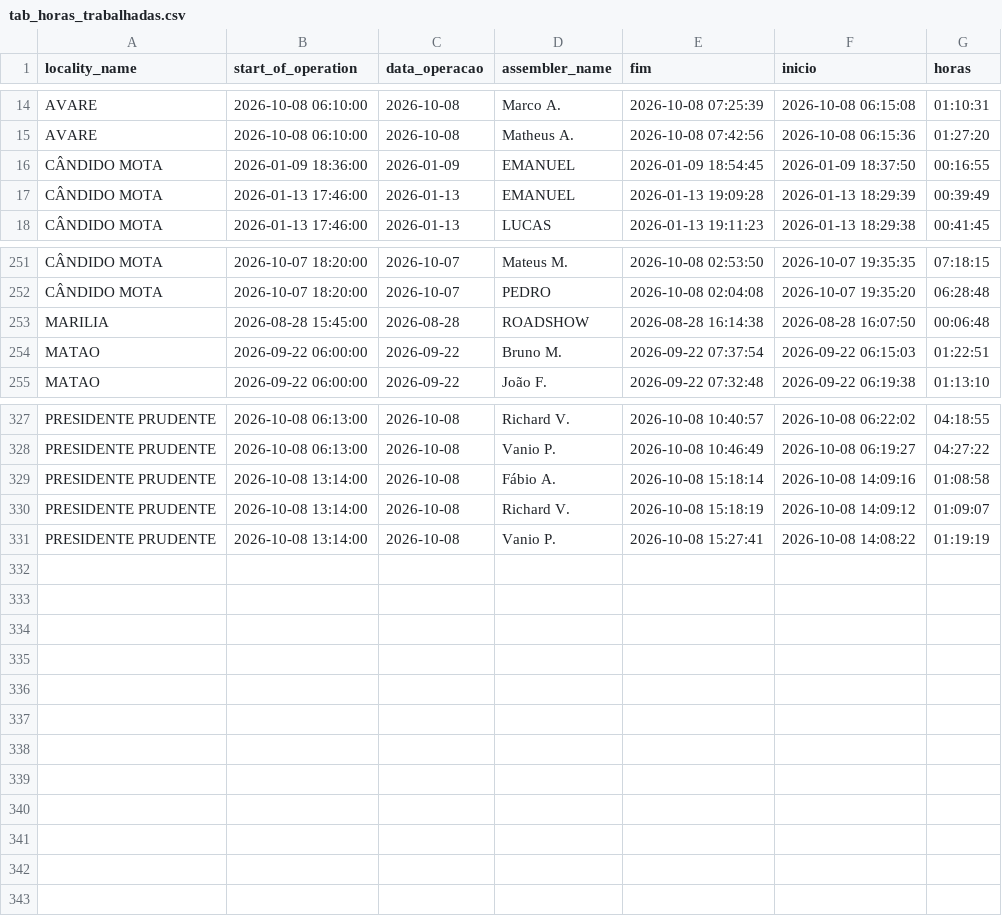
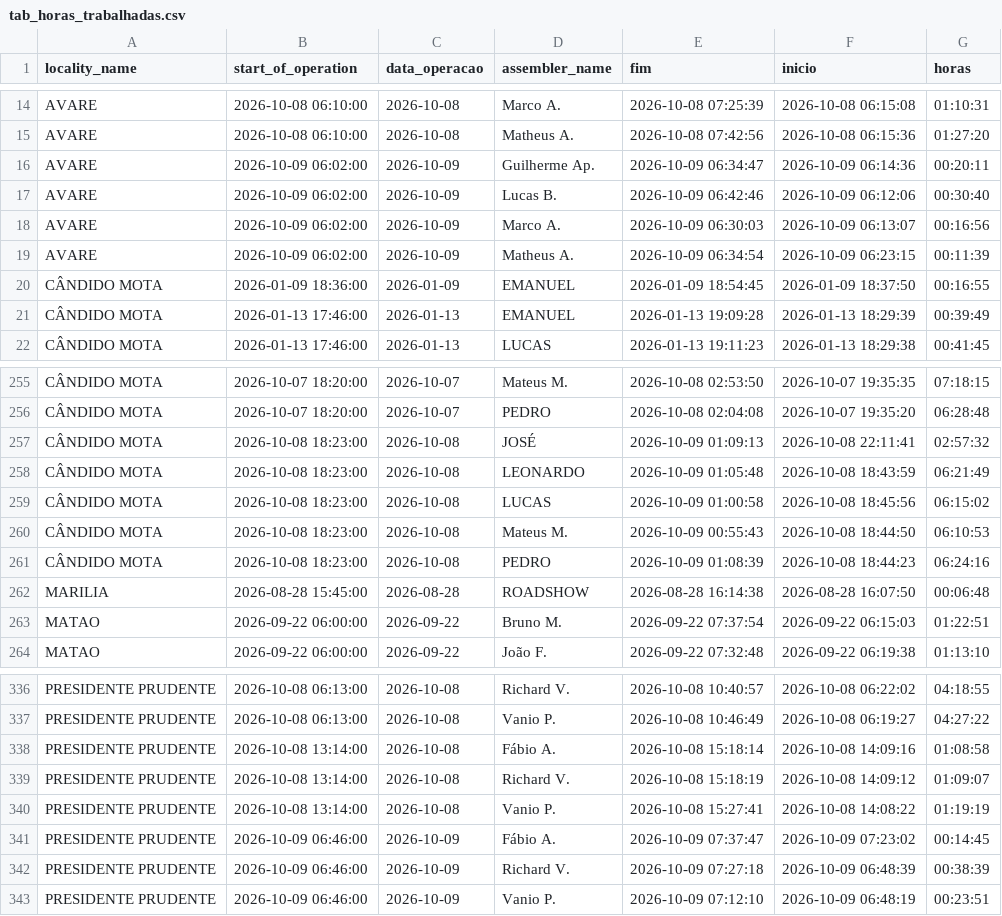
Before and after one commit to diogojfr/report-cdc-streamlit, a CSV file: data/tab_horas_trabalhadas.csv, drawn as a sheet; only a part is shown, gaps mark what is left out; the diff names each change by its address in the sheet, - before the commit and + after, or states it on an @@ line.

```diff
--- a/data/tab_horas_trabalhadas.csv
+++ b/data/tab_horas_trabalhadas.csv
+row 16: AVARE | 2026-10-09 06:02:00 | 2026-10-09 | Guilherme Ap. | 2026-10-09 06:34:47 | 2026-10-09 06:14:36 | 00:20:11
+row 17: AVARE | 2026-10-09 06:02:00 | 2026-10-09 | Lucas B. | 2026-10-09 06:42:46 | 2026-10-09 06:12:06 | 00:30:40
+row 18: AVARE | 2026-10-09 06:02:00 | 2026-10-09 | Marco A. | 2026-10-09 06:30:03 | 2026-10-09 06:13:07 | 00:16:56
+row 19: AVARE | 2026-10-09 06:02:00 | 2026-10-09 | Matheus A. | 2026-10-09 06:34:54 | 2026-10-09 06:23:15 | 00:11:39
+row 257: CÂNDIDO MOTA | 2026-10-08 18:23:00 | 2026-10-08 | JOSÉ | 2026-10-09 01:09:13 | 2026-10-08 22:11:41 | 02:57:32
+row 258: CÂNDIDO MOTA | 2026-10-08 18:23:00 | 2026-10-08 | LEONARDO | 2026-10-09 01:05:48 | 2026-10-08 18:43:59 | 06:21:49
+row 259: CÂNDIDO MOTA | 2026-10-08 18:23:00 | 2026-10-08 | LUCAS | 2026-10-09 01:00:58 | 2026-10-08 18:45:56 | 06:15:02
+row 260: CÂNDIDO MOTA | 2026-10-08 18:23:00 | 2026-10-08 | Mateus M. | 2026-10-09 00:55:43 | 2026-10-08 18:44:50 | 06:10:53
+row 261: CÂNDIDO MOTA | 2026-10-08 18:23:00 | 2026-10-08 | PEDRO | 2026-10-09 01:08:39 | 2026-10-08 18:44:23 | 06:24:16
+row 341: PRESIDENTE PRUDENTE | 2026-10-09 06:46:00 | 2026-10-09 | Fábio A. | 2026-10-09 07:37:47 | 2026-10-09 07:23:02 | 00:14:45
+row 342: PRESIDENTE PRUDENTE | 2026-10-09 06:46:00 | 2026-10-09 | Richard V. | 2026-10-09 07:27:18 | 2026-10-09 06:48:39 | 00:38:39
+row 343: PRESIDENTE PRUDENTE | 2026-10-09 06:46:00 | 2026-10-09 | Vanio P. | 2026-10-09 07:12:10 | 2026-10-09 06:48:19 | 00:23:51
```
Also changed, not shown: data/caixa_hora.csv, data/conf_registros.csv, 8 other files.
